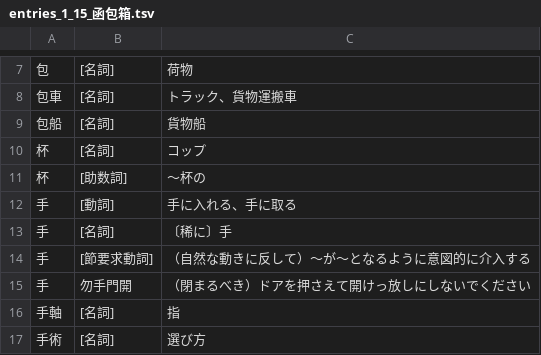
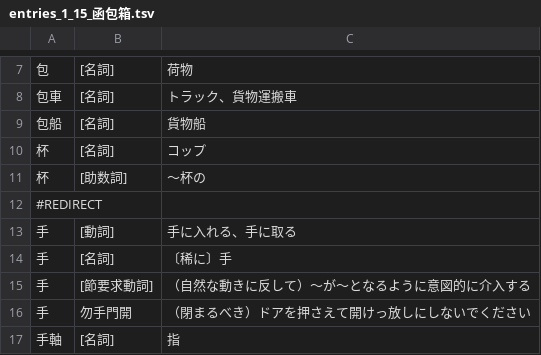
Before and after one commit to yasusho/linzklar_and_pmcp_paper_dictionary, a TSV file: entries_1_15_函包箱.tsv, drawn as a sheet; only a part is shown, gaps mark what is left out; the shorter side is filled out with more unchanged rows.

Commit message:
`#REDIRECT` で始まる行を特殊扱いすることに

```diff
--- a/entries_1_15_函包箱.tsv
+++ b/entries_1_15_函包箱.tsv
@@ -11,2 +11,3 @@
 杯	[助数詞]	～杯の
+#REDIRECT		
 手	[動詞]	手に入れる、手に取る
```
Also changed, not shown: 2 other files.
